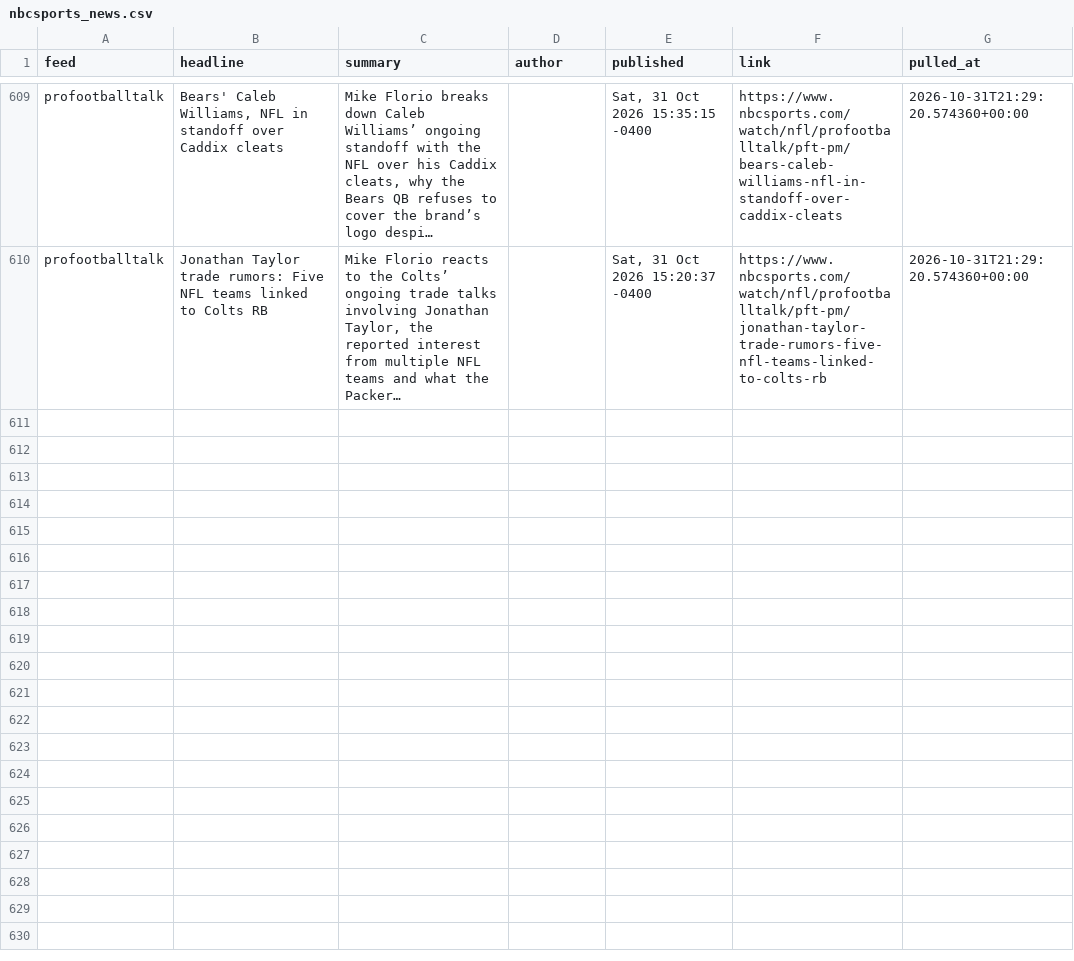
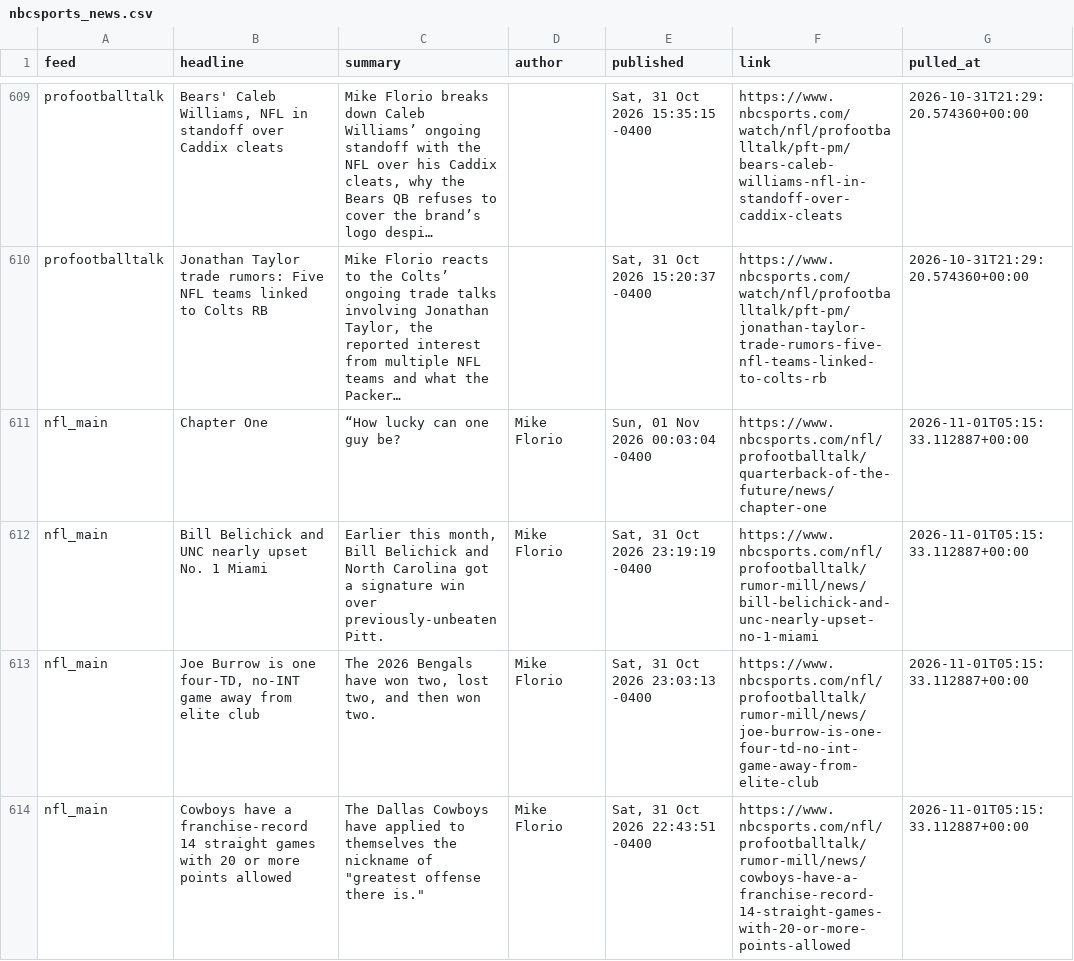
Before and after one commit to alexanderseaney-sketch/ParlayModel, a CSV file: data/raw/nbcsports_news.csv, drawn as a sheet; only a part is shown, gaps mark what is left out; long unchanged cells end in …; the diff names each change by its address in the sheet, - before the commit and + after, or states it on an @@ line.

```diff
--- a/data/raw/nbcsports_news.csv
+++ b/data/raw/nbcsports_news.csv
+row 611: nfl_main | Chapter One | “How lucky can one guy be? | Mike Florio | Sun, 01 Nov 2026 00:03:04 -0400 | https://www.nbcsports.com/nfl/profootballtalk/quarterback-of-the-future/news/chapter-one | 2026-11-01T05:15:33.112887+00:00
+row 612: nfl_main | Bill Belichick and UNC nearly upset No. 1 Miami | Earlier this month, Bill Belichick and North Carolina got a signature win over previously-unbeaten Pitt. | Mike Florio | Sat, 31 Oct 2026 23:19:19 -0400 | https://www.nbcsports.com/nfl/profootballtalk/rumor-mill/news/bill-belichick-and-unc-nearly-upset-no-1-miami | 2026-11-01T05:15:33.112887+00:00
+row 613: nfl_main | Joe Burrow is one four-TD, no-INT game away from elite club | The 2026 Bengals have won two, lost two, and then won two. | Mike Florio | Sat, 31 Oct 2026 23:03:13 -0400 | https://www.nbcsports.com/nfl/profootballtalk/rumor-mill/news/joe-burrow-is-one-four-td-no-int-game-away-from-elite-club | 2026-11-01T05:15:33.112887+00:00
+row 614: nfl_main | Cowboys have a franchise-record 14 straight games with 20 or more points allowed | The Dallas Cowboys have applied to themselves the nickname of "greatest offense there is." | Mike Florio | Sat, 31 Oct 2026 22:43:51 -0400 | https://www.nbcsports.com/nfl/profootballtalk/rumor-mill/news/cowboys-have-a-franchise-record-14-straight-games-with-20-or-more-points-allowed | 2026-11-01T05:15:33.112887+00:00
```
Also changed, not shown: data/raw/footballguys_depth.csv, data/raw/nfl_rosters.csv, 8 other files.
